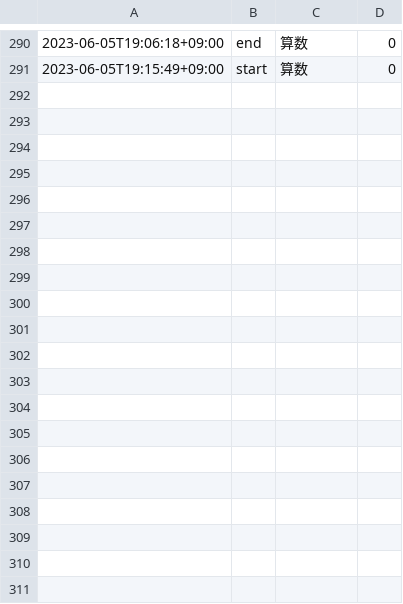
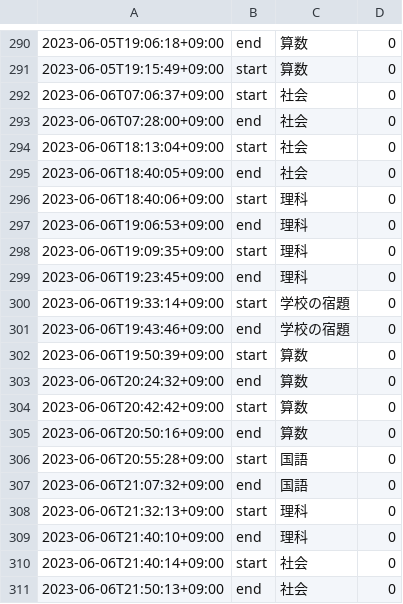
Before and after one commit to mustangsally1973/mustangasally1973.github.io, a CSV file: data/kazuma_study_recode.csv, drawn as a sheet; only a part is shown, gaps mark what is left out.

Commit message:
update data

```diff
--- a/data/kazuma_study_recode.csv
+++ b/data/kazuma_study_recode.csv
@@ -291 +291,21 @@
 2023-06-05T19:15:49+09:00,start,算数,0
+2023-06-06T07:06:37+09:00,start,社会,0
+2023-06-06T07:28:00+09:00,end,社会,0
+2023-06-06T18:13:04+09:00,start,社会,0
+2023-06-06T18:40:05+09:00,end,社会,0
+2023-06-06T18:40:06+09:00,start,理科,0
+2023-06-06T19:06:53+09:00,end,理科,0
+2023-06-06T19:09:35+09:00,start,理科,0
+2023-06-06T19:23:45+09:00,end,理科,0
+2023-06-06T19:33:14+09:00,start,学校の宿題,0
+2023-06-06T19:43:46+09:00,end,学校の宿題,0
+2023-06-06T19:50:39+09:00,start,算数,0
+2023-06-06T20:24:32+09:00,end,算数,0
+2023-06-06T20:42:42+09:00,start,算数,0
+2023-06-06T20:50:16+09:00,end,算数,0
+2023-06-06T20:55:28+09:00,start,国語,0
+2023-06-06T21:07:32+09:00,end,国語,0
+2023-06-06T21:32:13+09:00,start,理科,0
+2023-06-06T21:40:10+09:00,end,理科,0
+2023-06-06T21:40:14+09:00,start,社会,0
+2023-06-06T21:50:13+09:00,end,社会,0
```
